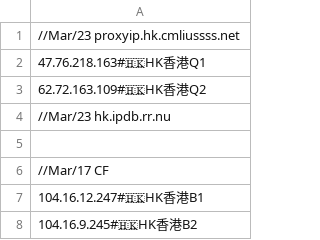
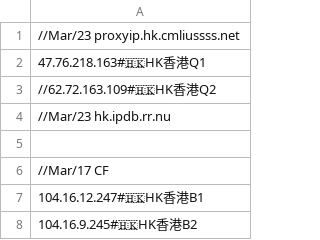
Before and after one commit to aofan88/BTY2024, a CSV file: CF/HK.csv, drawn as a sheet.

Commit message:
Update HK.csv

```diff
--- a/CF/HK.csv
+++ b/CF/HK.csv
@@ -2,3 +2,3 @@
 47.76.218.163#🇭🇰HK香港Q1
-62.72.163.109#🇭🇰HK香港Q2
+//62.72.163.109#🇭🇰HK香港Q2
 //Mar/23 hk.ipdb.rr.nu
```
